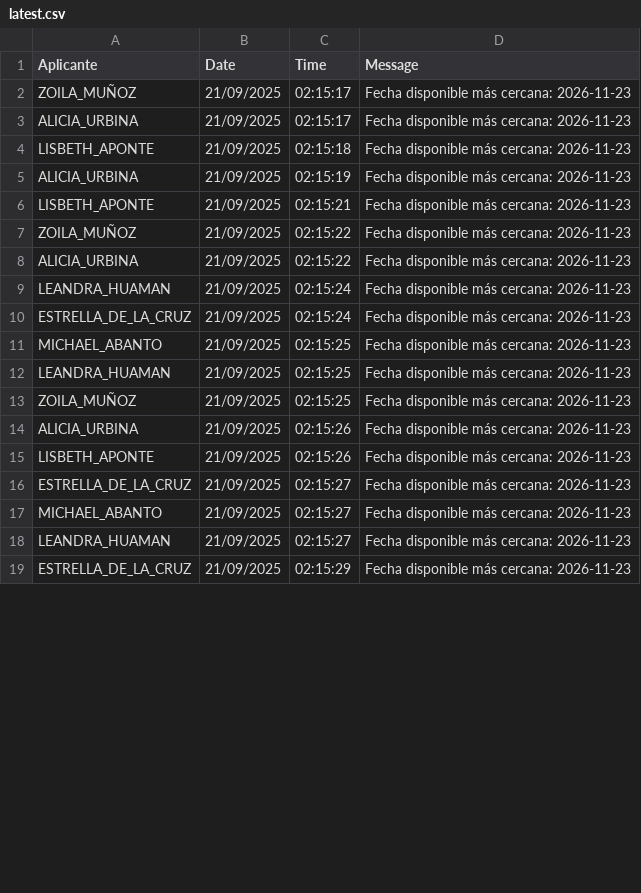
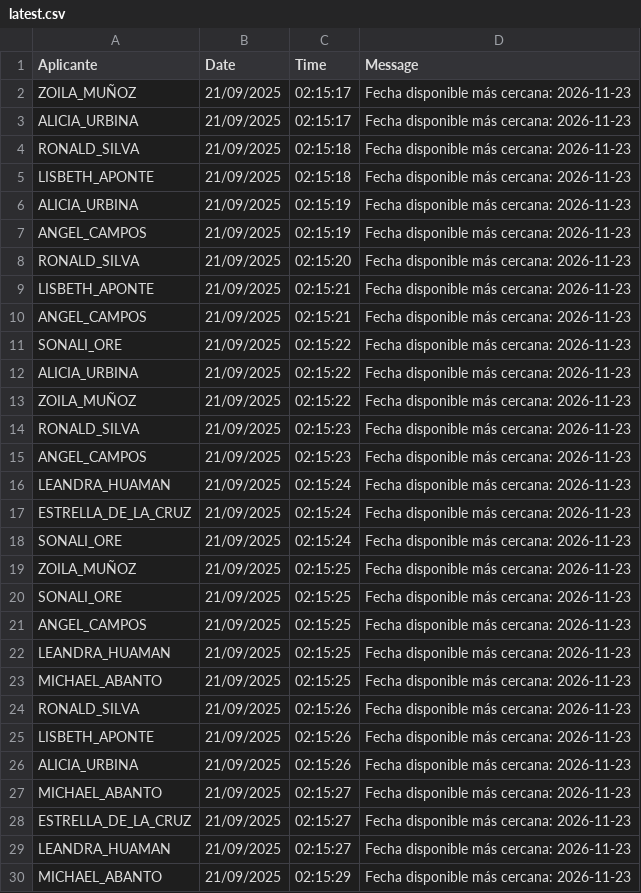
Before and after one commit to mcjha22025/disponibilidades, a CSV file: latest.csv, drawn as a sheet; only a part is shown; the shorter side is filled out with more unchanged rows; the diff covers the shown part only.

Commit message:
Actualiza latest.csv al 2025-09-21 13:05:02Z

```diff
--- a/latest.csv
+++ b/latest.csv
@@ -3,16 +3,28 @@ ZOILA_MUÑOZ,21/09/2025,02:15:17,Fecha disponible más cercana: 2026-11-23
 ALICIA_URBINA,21/09/2025,02:15:17,Fecha disponible más cercana: 2026-11-23
+RONALD_SILVA,21/09/2025,02:15:18,Fecha disponible más cercana: 2026-11-23
 LISBETH_APONTE,21/09/2025,02:15:18,Fecha disponible más cercana: 2026-11-23
 ALICIA_URBINA,21/09/2025,02:15:19,Fecha disponible más cercana: 2026-11-23
+ANGEL_CAMPOS,21/09/2025,02:15:19,Fecha disponible más cercana: 2026-11-23
+RONALD_SILVA,21/09/2025,02:15:20,Fecha disponible más cercana: 2026-11-23
 LISBETH_APONTE,21/09/2025,02:15:21,Fecha disponible más cercana: 2026-11-23
+ANGEL_CAMPOS,21/09/2025,02:15:21,Fecha disponible más cercana: 2026-11-23
+SONALI_ORE,21/09/2025,02:15:22,Fecha disponible más cercana: 2026-11-23
+ALICIA_URBINA,21/09/2025,02:15:22,Fecha disponible más cercana: 2026-11-23
 ZOILA_MUÑOZ,21/09/2025,02:15:22,Fecha disponible más cercana: 2026-11-23
-ALICIA_URBINA,21/09/2025,02:15:22,Fecha disponible más cercana: 2026-11-23
+RONALD_SILVA,21/09/2025,02:15:23,Fecha disponible más cercana: 2026-11-23
+ANGEL_CAMPOS,21/09/2025,02:15:23,Fecha disponible más cercana: 2026-11-23
 LEANDRA_HUAMAN,21/09/2025,02:15:24,Fecha disponible más cercana: 2026-11-23
 ESTRELLA_DE_LA_CRUZ,21/09/2025,02:15:24,Fecha disponible más cercana: 2026-11-23
+SONALI_ORE,21/09/2025,02:15:24,Fecha disponible más cercana: 2026-11-23
+ZOILA_MUÑOZ,21/09/2025,02:15:25,Fecha disponible más cercana: 2026-11-23
+SONALI_ORE,21/09/2025,02:15:25,Fecha disponible más cercana: 2026-11-23
+ANGEL_CAMPOS,21/09/2025,02:15:25,Fecha disponible más cercana: 2026-11-23
+LEANDRA_HUAMAN,21/09/2025,02:15:25,Fecha disponible más cercana: 2026-11-23
 MICHAEL_ABANTO,21/09/2025,02:15:25,Fecha disponible más cercana: 2026-11-23
-LEANDRA_HUAMAN,21/09/2025,02:15:25,Fecha disponible más cercana: 2026-11-23
-ZOILA_MUÑOZ,21/09/2025,02:15:25,Fecha disponible más cercana: 2026-11-23
+RONALD_SILVA,21/09/2025,02:15:26,Fecha disponible más cercana: 2026-11-23
+LISBETH_APONTE,21/09/2025,02:15:26,Fecha disponible más cercana: 2026-11-23
 ALICIA_URBINA,21/09/2025,02:15:26,Fecha disponible más cercana: 2026-11-23
-LISBETH_APONTE,21/09/2025,02:15:26,Fecha disponible más cercana: 2026-11-23
+MICHAEL_ABANTO,21/09/2025,02:15:27,Fecha disponible más cercana: 2026-11-23
 ESTRELLA_DE_LA_CRUZ,21/09/2025,02:15:27,Fecha disponible más cercana: 2026-11-23
-MICHAEL_ABANTO,21/09/2025,02:15:27,Fecha disponible más cercana: 2026-11-23
 LEANDRA_HUAMAN,21/09/2025,02:15:27,Fecha disponible más cercana: 2026-11-23
+MICHAEL_ABANTO,21/09/2025,02:15:29,Fecha disponible más cercana: 2026-11-23
```
Also changed, not shown: 1 moved row elsewhere in this file.
